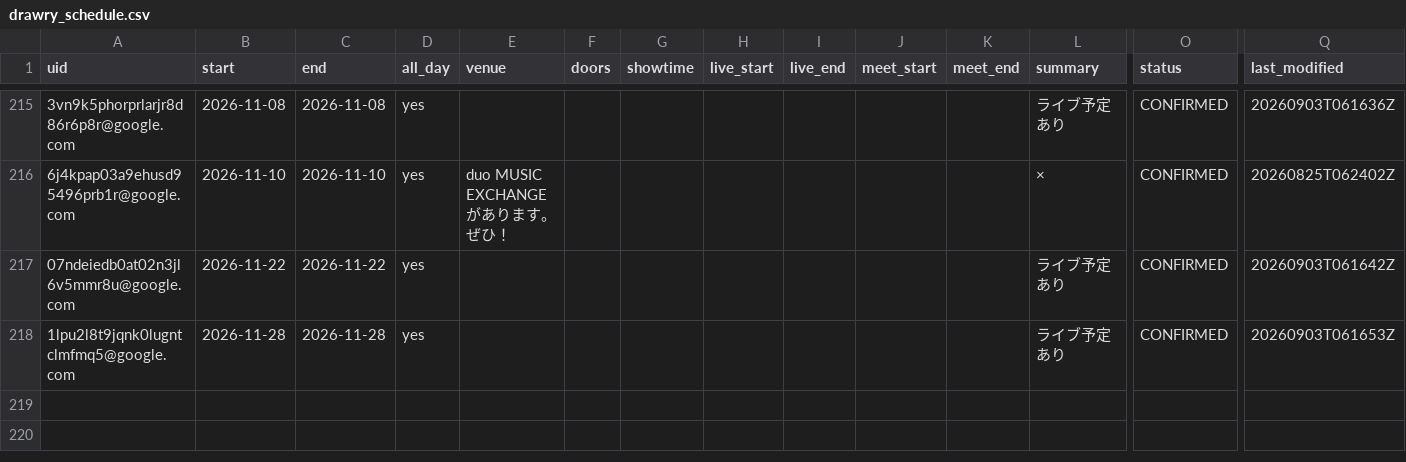
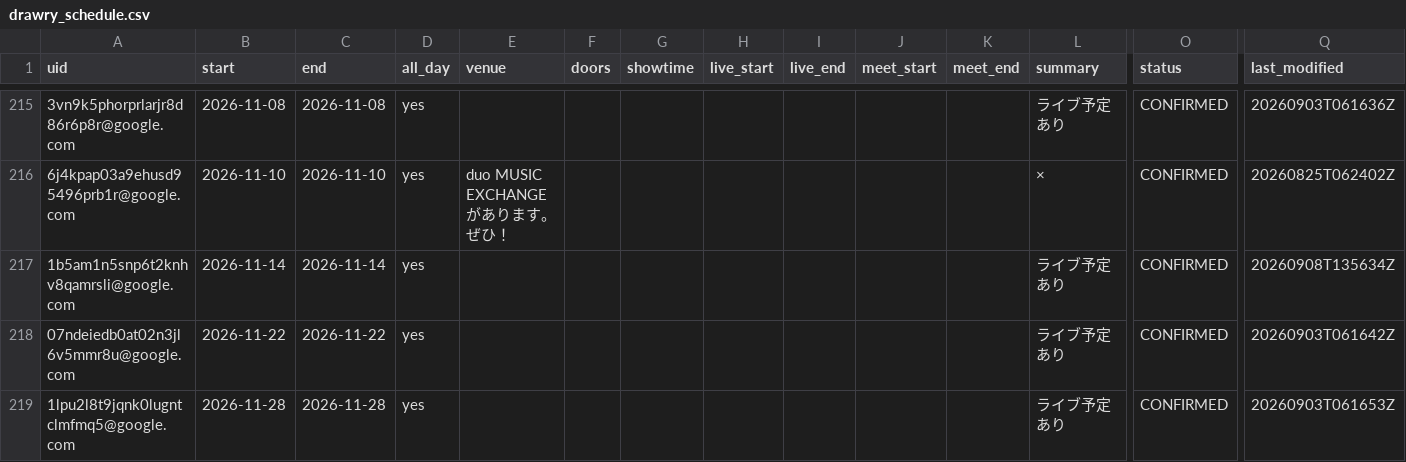
Before and after one commit to ganbaramen/drawrydb, a CSV file: data/generated/drawry_schedule.csv, drawn as a sheet; only a part is shown, gaps mark what is left out; rows hold the shown columns only; the diff names each change by its address in the sheet, - before the commit and + after, or states it on an @@ line.

```diff
--- a/data/generated/drawry_schedule.csv
+++ b/data/generated/drawry_schedule.csv
+row 217: 1b5am1n5snp6t2knhv8qamrsli@google.com | 2026-11-14 | 2026-11-14 | yes |  |  |  |  |  |  |  | ライブ予定あり | CONFIRMED | 20260908T135634Z
```
